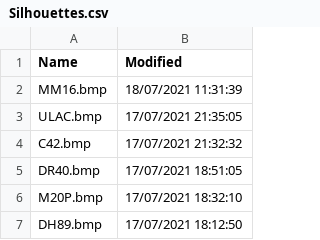
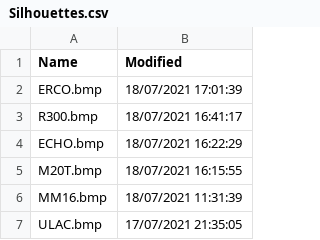
Before and after one commit to classicvalues/VRSOperatorFlags, a CSV file: Silhouettes.csv, drawn as a sheet; only a part is shown; the shorter side is filled out with more unchanged rows; the diff names each change by its address in the sheet, - before the commit and + after, or states it on an @@ line.

Commit message:
silhouettes updated - 537

```diff
--- a/Silhouettes.csv
+++ b/Silhouettes.csv
+row 2: ERCO.bmp | 18/07/2021 17:01:39
+row 3: R300.bmp | 18/07/2021 16:41:17
+row 4: ECHO.bmp | 18/07/2021 16:22:29
+row 5: M20T.bmp | 18/07/2021 16:15:55
```
Also changed, not shown: 1 other file.
